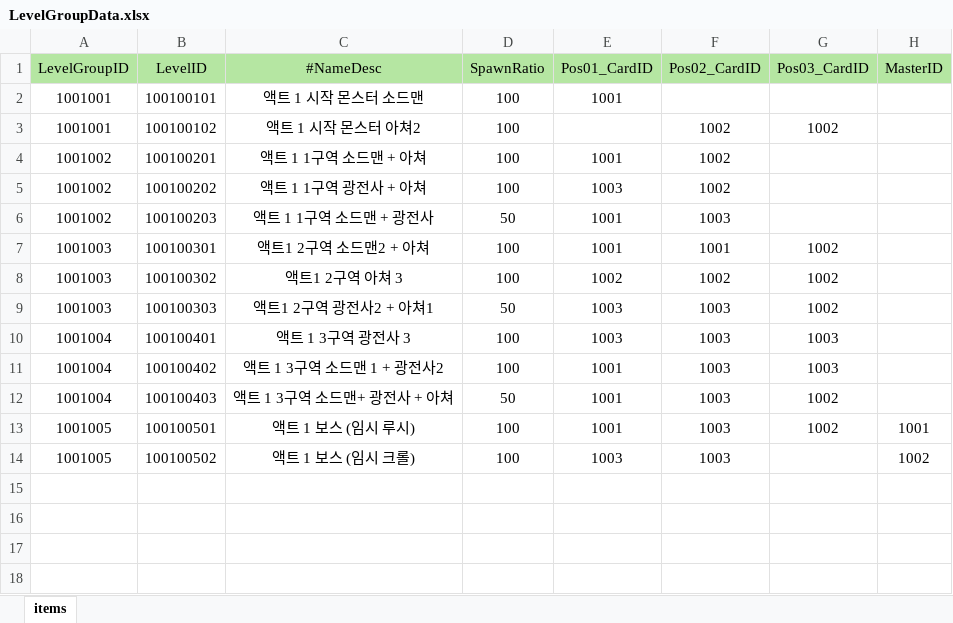
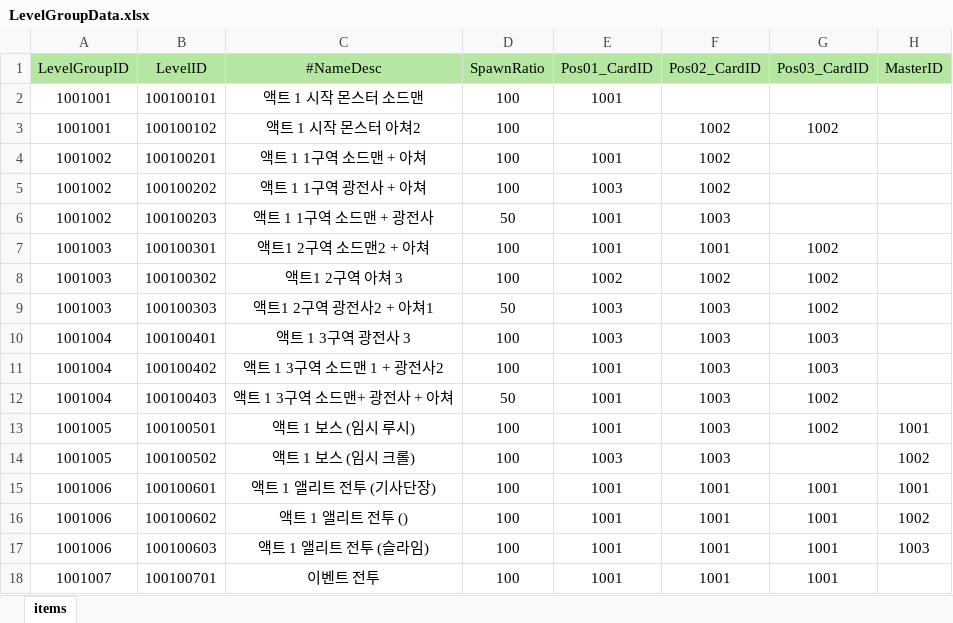
Before and after one commit to Milkbboy/repo, an Excel workbook: Assets/ERang/Excels/LevelGroupData.xlsx, sheet items, drawn as a sheet; values as stored, in another font and other column widths than the file's, no borders; the diff names each change by its address in the sheet, - before the commit and + after, or states it on an @@ line.

```diff
--- a/Assets/ERang/Excels/LevelGroupData.xlsx (sheet items)
+++ b/Assets/ERang/Excels/LevelGroupData.xlsx (sheet items)
+row 15: 1001006 | 100100601 | 액트 1 앨리트 전투 (기사단장) | 100 | 1001 | 1001 | 1001 | 1001
+row 16: 1001006 | 100100602 | 액트 1 앨리트 전투 () | 100 | 1001 | 1001 | 1001 | 1002
+row 17: 1001006 | 100100603 | 액트 1 앨리트 전투 (슬라임) | 100 | 1001 | 1001 | 1001 | 1003
+row 18: 1001007 | 100100701 | 이벤트 전투 | 100 | 1001 | 1001 | 1001
```
Also changed, not shown: 33 other files.
